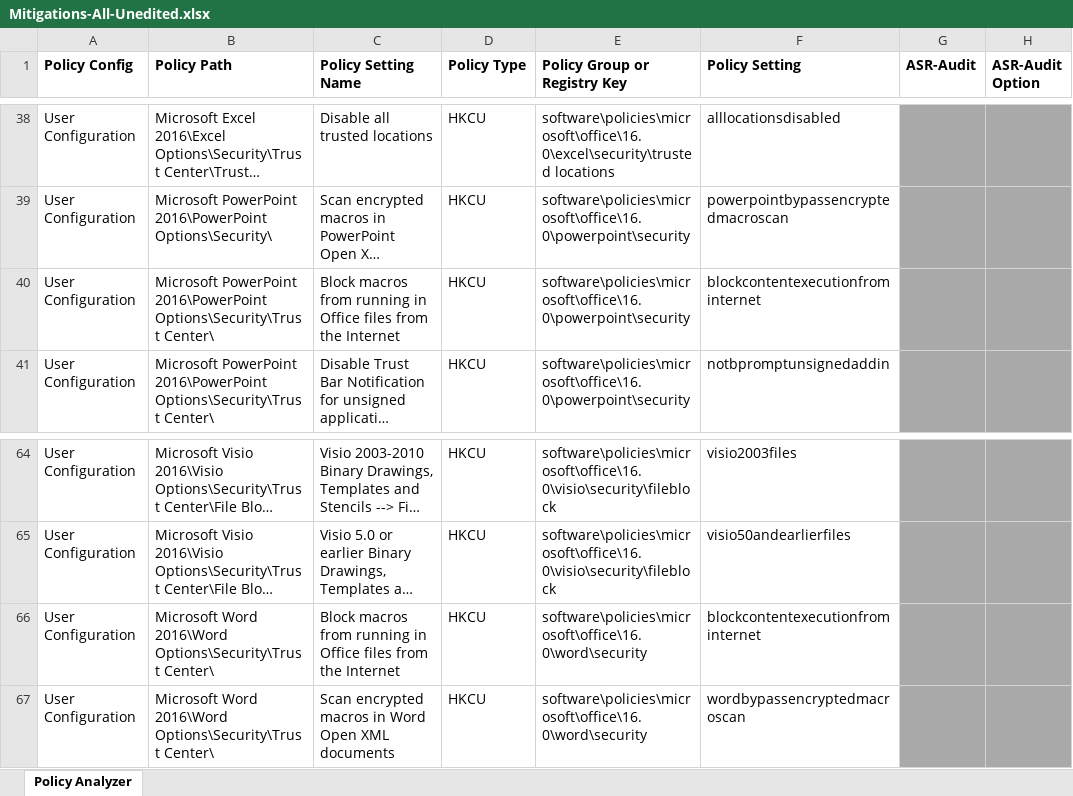
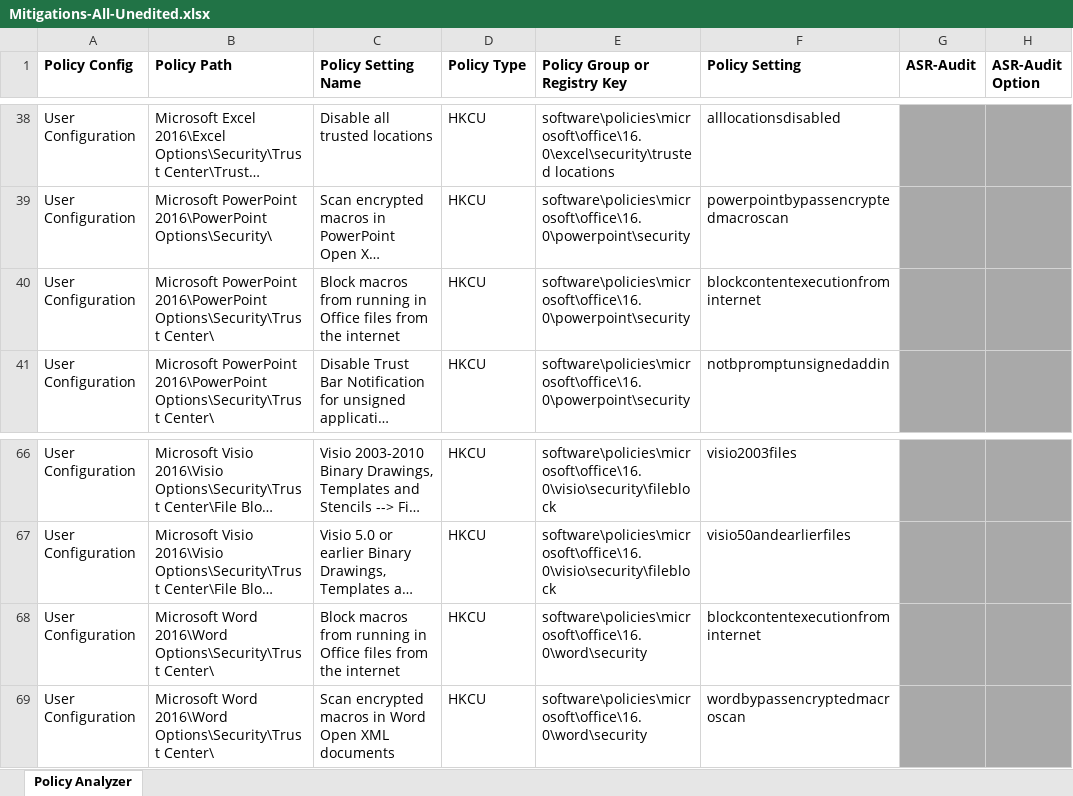
Before and after one commit to AaronMargosis/AaronLockerV2, an Excel workbook: OfficeMacroControl/CodeGen/Mitigations-All-Unedited.xlsx, sheet Policy Analyzer, drawn as a sheet; only a part is shown, gaps mark what is left out; long unchanged cells end in …; values as stored, in another font and other column widths than the file's, no borders; addresses are those after the commit; the diff covers the shown part only; the diff names each change by its address in the sheet, - before the commit and + after, or states it on an @@ line.

```diff
--- a/OfficeMacroControl/CodeGen/Mitigations-All-Unedited.xlsx (sheet Policy Analyzer)
+++ b/OfficeMacroControl/CodeGen/Mitigations-All-Unedited.xlsx (sheet Policy Analyzer)
-C40 (Policy Setting Name): …from the Internet
+C40 (Policy Setting Name): …from the internet
-C68 (Policy Setting Name): …from the Internet
+C68 (Policy Setting Name): …from the internet
```
Also changed, not shown: 9 added rows, 7 removed rows and 3 edited cells elsewhere in this sheet, OfficeMacroControl/CodeGen/Mitigations-All.xlsx, 3 other files.
